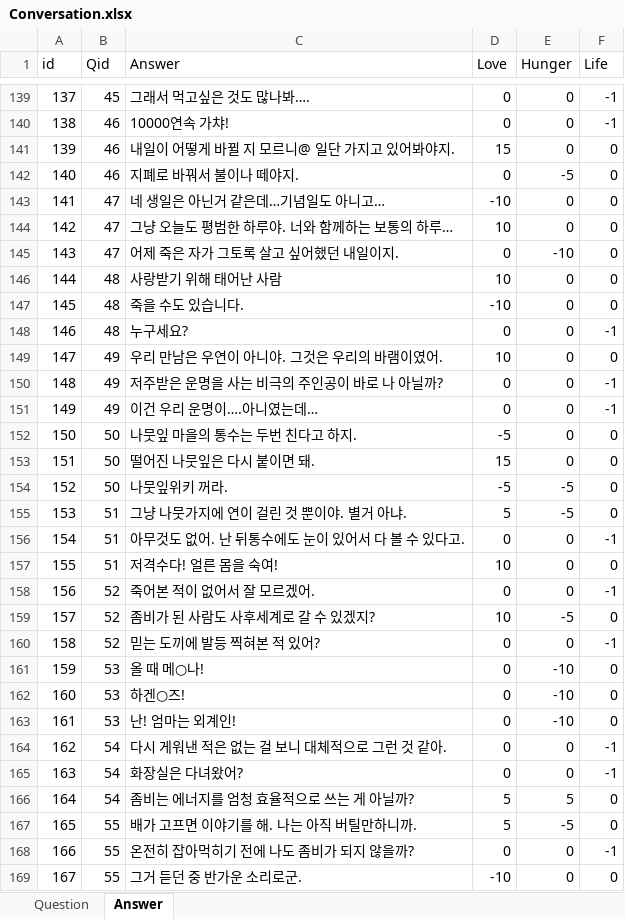
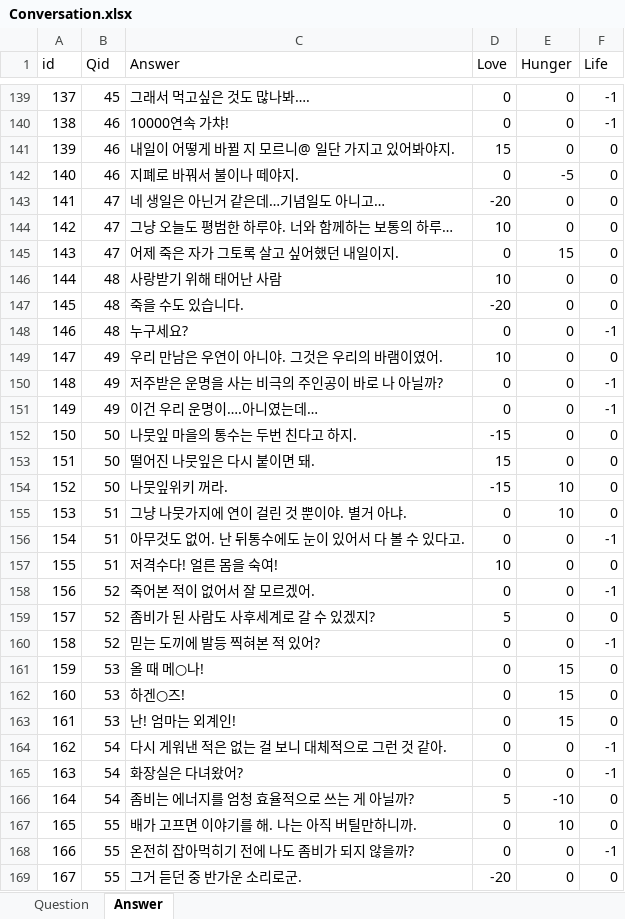
Before and after one commit to Hunnywind/ZombieSimul, an Excel workbook: Excel/Conversation.xlsx, sheet Answer, drawn as a sheet; only a part is shown, gaps mark what is left out; values as stored, in another font and other column widths than the file's, no borders; the diff covers the shown part only; the diff names each change by its address in the sheet, - before the commit and + after, or states it on an @@ line.

```diff
--- a/Excel/Conversation.xlsx (sheet Answer)
+++ b/Excel/Conversation.xlsx (sheet Answer)
-D143 (Love): -10
+D143 (Love): -20
-E145 (Hunger): -10
+E145 (Hunger): 15
-D147 (Love): -10
+D147 (Love): -20
-D152 (Love): -5
+D152 (Love): -15
-D154 (Love): -5
+D154 (Love): -15
-E154:E155 (Hunger): -5
+E154:E155 (Hunger): 10
-D155 (Love): 5
+D155 (Love): 0
-D159 (Love): 10
+D159 (Love): 5
-E159 (Hunger): -5
+E159 (Hunger): 0
-E161:E163 (Hunger): -10
+E161:E163 (Hunger): 15
-E166 (Hunger): 5
+E166 (Hunger): -10
-D167 (Love): 5
+D167 (Love): 0
-E167 (Hunger): -5
+E167 (Hunger): 10
-D169 (Love): -10
+D169 (Love): -20
```
Also changed, not shown: 201 edited cells elsewhere in this sheet, sheet Question, 1 other file.
